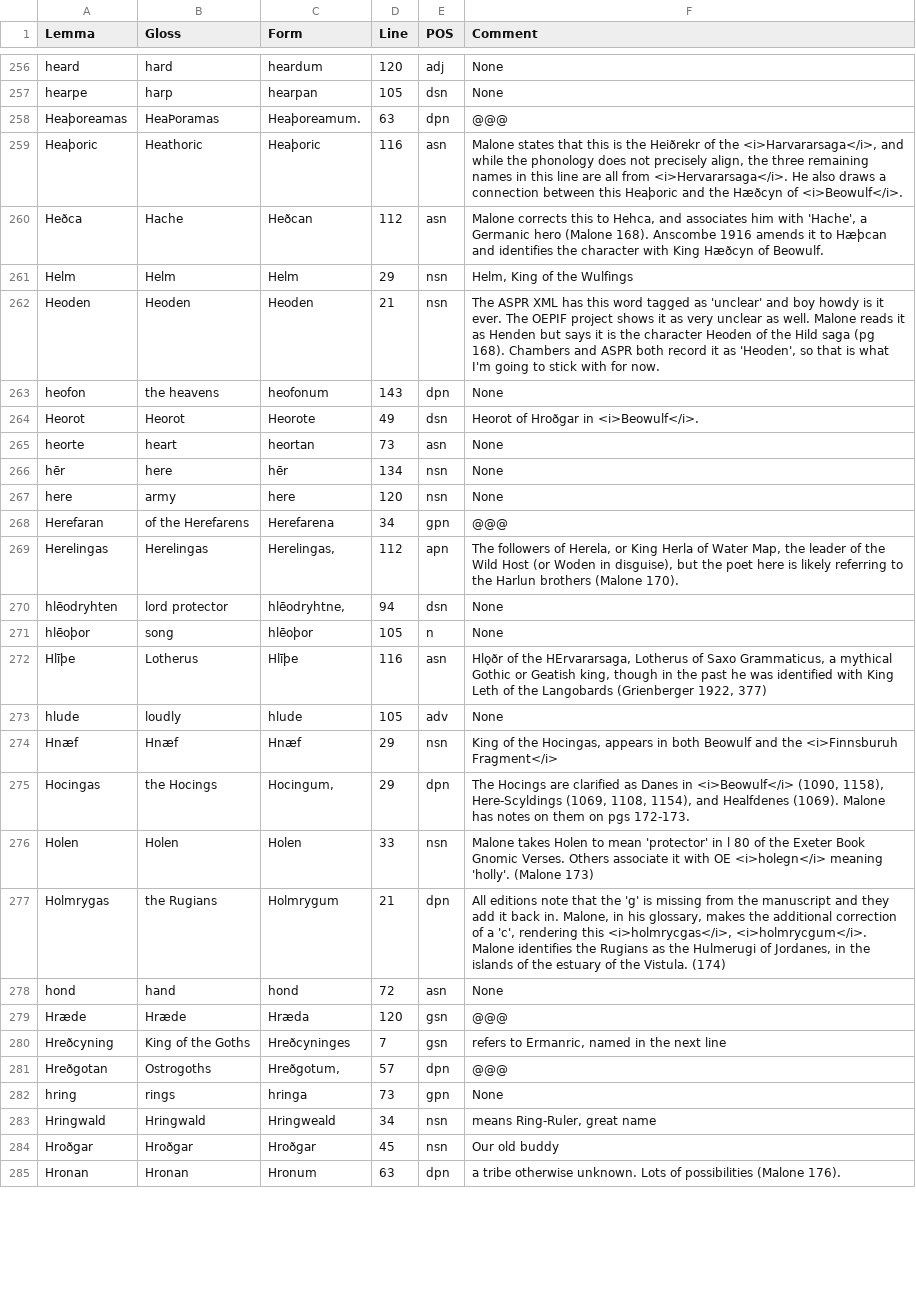
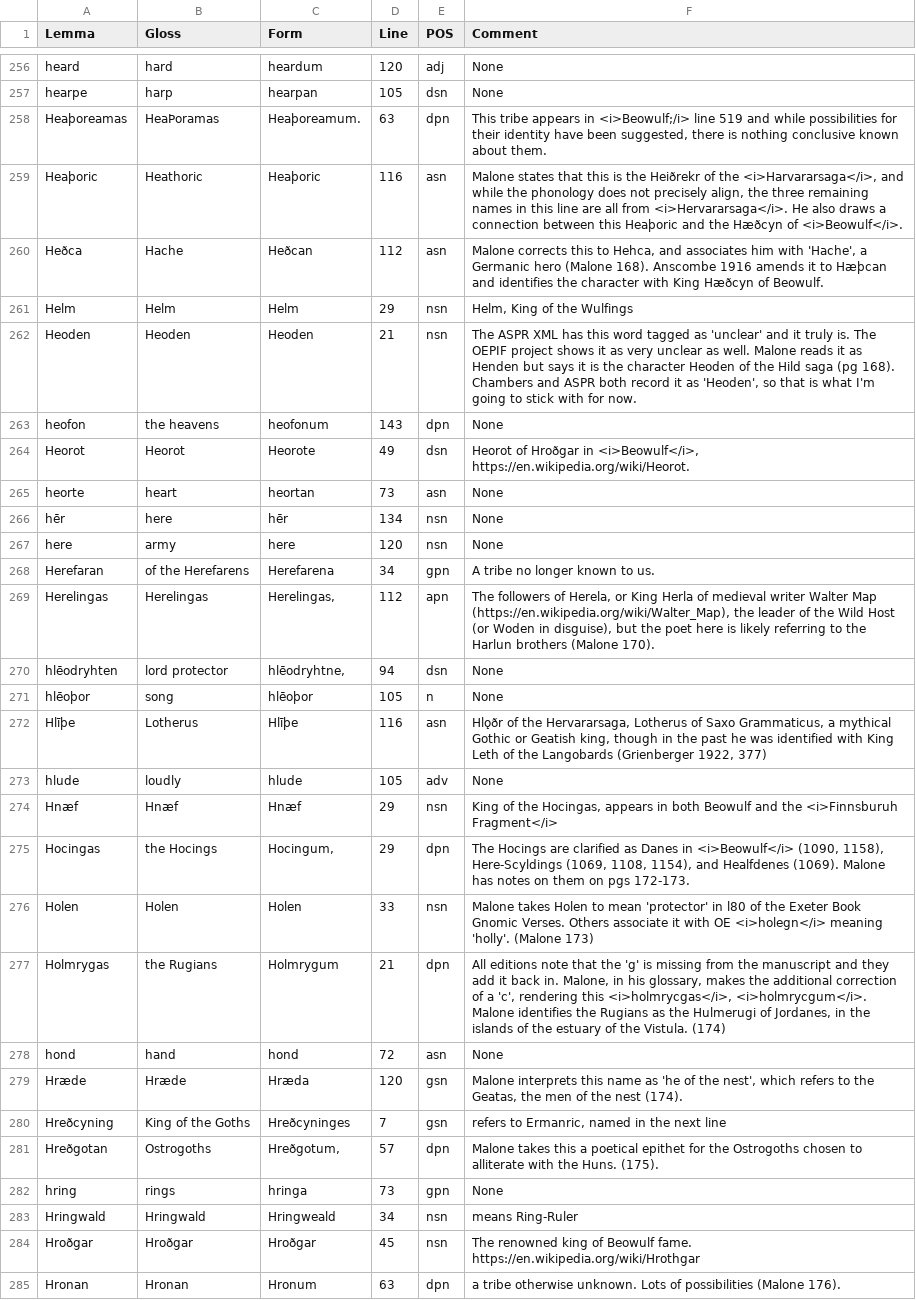
Before and after one commit to Lorehouse/widsith, a TSV file: transitiondocs/sortedgloss.tsv, drawn as a sheet; only a part is shown, gaps mark what is left out; the diff covers the shown part only.

```diff
--- a/transitiondocs/sortedgloss.tsv
+++ b/transitiondocs/sortedgloss.tsv
@@ -257,3 +257,3 @@ heard	hard	heardum	120	adj	None
 hearpe	harp	hearpan	105	dsn	None
-Heaþoreamas	HeaÞoramas	Heaþoreamum.	63	dpn	@@@
+Heaþoreamas	HeaÞoramas	Heaþoreamum.	63	dpn	This tribe appears in <i>Beowulf;/i> line 519 and while possibilities for their identity have been suggested, there is nothing conclusive known about them.
 Heaþoric	Heathoric	Heaþoric	116	asn	Malone  states that this is the Heiðrekr of the <i>Harvararsaga</i>, and while the phonology does not precisely align, the three remaining names in this line are all from <i>Hervararsaga</i>. He also draws a connection between this Heaþoric and the Hæðcyn of <i>Beowulf</i>.
@@ -261,5 +261,5 @@ Heðca	Hache	Heðcan	112	asn	Malone corrects this to Hehca, and associates him w
 Helm	Helm	Helm	29	nsn	Helm, King of the Wulfings
-Heoden	Heoden	Heoden	21	nsn	The ASPR XML has this word tagged as 'unclear' and boy howdy is it ever. The OEPIF project shows it as very unclear as well. Malone reads it as Henden but says it is the character Heoden of the Hild saga (pg 168). Chambers and ASPR both record it as 'Heoden', so that is what I'm going to stick with for now.
+Heoden	Heoden	Heoden	21	nsn	The ASPR XML has this word tagged as 'unclear' and it truly is. The OEPIF project shows it as very unclear as well. Malone reads it as Henden but says it is the character Heoden of the Hild saga (pg 168). Chambers and ASPR both record it as 'Heoden', so that is what I'm going to stick with for now.
 heofon	the heavens	heofonum	143	dpn	None
-Heorot	Heorot	Heorote	49	dsn	Heorot of Hroðgar in <i>Beowulf</i>.
+Heorot	Heorot	Heorote	49	dsn	Heorot of Hroðgar in <i>Beowulf</i>, https://en.wikipedia.org/wiki/Heorot.
 heorte	heart	heortan	73	asn	None
@@ -267,7 +267,7 @@ hēr	here	hēr	134	nsn	None
 here	army	here	120	nsn	None
-Herefaran	of the Herefarens	Herefarena	34	gpn	@@@
-Herelingas	Herelingas	Herelingas,	112	apn	The followers of Herela, or King Herla of Water Map, the leader of the Wild Host (or Woden in disguise), but the poet here is likely referring to the Harlun brothers (Malone 170).
+Herefaran	of the Herefarens	Herefarena	34	gpn	A tribe no longer known to us.
+Herelingas	Herelingas	Herelingas,	112	apn	The followers of Herela, or King Herla of medieval writer Walter Map (https://en.wikipedia.org/wiki/Walter_Map), the leader of the Wild Host (or Woden in disguise), but the poet here is likely referring to the Harlun brothers (Malone 170).
 hlēodryhten	lord protector	hlēodryhtne,	94	dsn	None
 hlēoþor	song	hlēoþor	105	n	None
-Hlīþe	Lotherus	Hlīþe	116	asn	Hlǫðr of the HErvararsaga, Lotherus of Saxo Grammaticus, a mythical Gothic or Geatish king, though in the past he was identified with King Leth of the Langobards (Grienberger 1922, 377)
+Hlīþe	Lotherus	Hlīþe	116	asn	Hlǫðr of the Hervararsaga, Lotherus of Saxo Grammaticus, a mythical Gothic or Geatish king, though in the past he was identified with King Leth of the Langobards (Grienberger 1922, 377)
 hlude	loudly	hlude	105	adv	None
@@ -275,11 +275,11 @@ Hnæf	Hnæf	Hnæf	29	nsn	King of the Hocingas, appears in both Beowulf and the <
 Hocingas	the Hocings	Hocingum,	29	dpn	The Hocings are clarified as Danes in <i>Beowulf</i> (1090, 1158), Here-Scyldings (1069, 1108, 1154), and Healfdenes (1069). Malone has notes on them on pgs 172-173.
-Holen	Holen	Holen	33	nsn	Malone takes Holen to mean 'protector' in l 80 of the Exeter Book Gnomic Verses. Others associate it with OE <i>holegn</i> meaning 'holly'. (Malone 173)
+Holen	Holen	Holen	33	nsn	Malone takes Holen to mean 'protector' in l80 of the Exeter Book Gnomic Verses. Others associate it with OE <i>holegn</i> meaning 'holly'. (Malone 173)
 Holmrygas	the Rugians	Holmrygum	21	dpn	All editions note that the 'g' is missing from the manuscript and they add it back in. Malone, in his glossary, makes the additional correction of a 'c', rendering this <i>holmrycgas</i>, <i>holmrycgum</i>. Malone identifies the Rugians as the Hulmerugi of Jordanes, in the islands of the estuary of the Vistula. (174)
 hond	hand	hond	72	asn	None
-Hræde	Hræde	Hræda	120	gsn	@@@
+Hræde	Hræde	Hræda	120	gsn	Malone interprets this name as 'he of the nest', which refers to the Geatas, the men of the nest (174).
 Hreðcyning	King of the Goths	Hreðcyninges	7	gsn	refers to Ermanric, named in the next line
-Hreðgotan	Ostrogoths	Hreðgotum,	57	dpn	@@@
+Hreðgotan	Ostrogoths	Hreðgotum,	57	dpn	Malone takes this a poetical epithet for the Ostrogoths chosen to alliterate with the Huns. (175).
 hring	rings	hringa	73	gpn	None
-Hringwald	Hringwald	Hringweald	34	nsn	means Ring-Ruler, great name
-Hroðgar	Hroðgar	Hroðgar	45	nsn	Our old buddy
+Hringwald	Hringwald	Hringweald	34	nsn	means Ring-Ruler
+Hroðgar	Hroðgar	Hroðgar	45	nsn	The renowned king of Beowulf fame. https://en.wikipedia.org/wiki/Hrothgar
 Hronan	Hronan	Hronum	63	dpn	a tribe otherwise unknown. Lots of possibilities (Malone 176).
```
Also changed, not shown: 1 removed row and 51 edited cells elsewhere in this file, transitiondocs/unorderedgloss.tsv, 6 other files.
